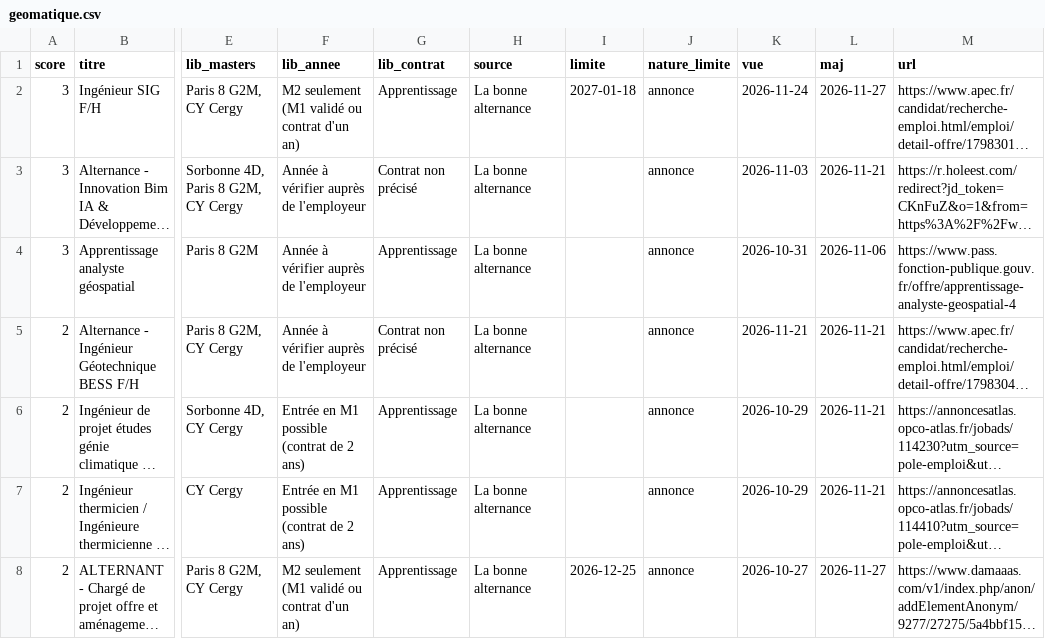
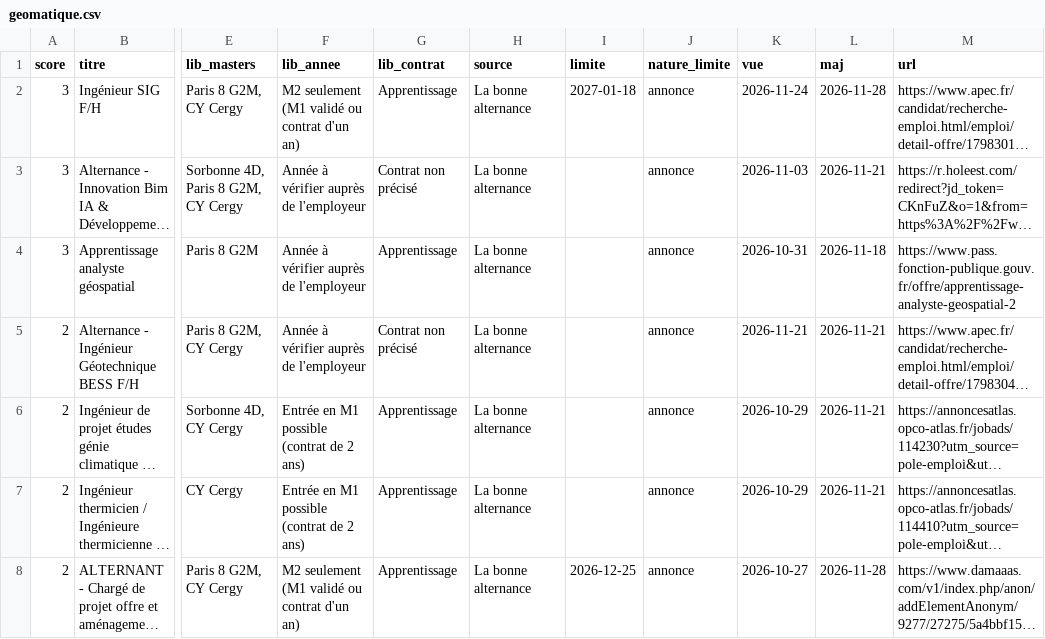
Before and after one commit to domgarci/veille-camille-resultats, a CSV file: geomatique.csv, drawn as a sheet; only a part is shown, gaps mark what is left out; long unchanged cells end in …; the diff names each change by its address in the sheet, - before the commit and + after, or states it on an @@ line.

```diff
--- a/geomatique.csv
+++ b/geomatique.csv
-L2 (maj): 2026-11-27
+L2 (maj): 2026-11-28
-L4 (maj): 2026-11-06
+L4 (maj): 2026-11-18
-M4 (url): https://www.pass.fonction-publique.gouv.fr/offre/apprentissage-analyste-geospatial-4
+M4 (url): https://www.pass.fonction-publique.gouv.fr/offre/apprentissage-analyste-geospatial-2
-L8 (maj): 2026-11-27
+L8 (maj): 2026-11-28
```
Also changed, not shown: entreprises.csv, entreprises_geomatique.csv, 2 other files.
